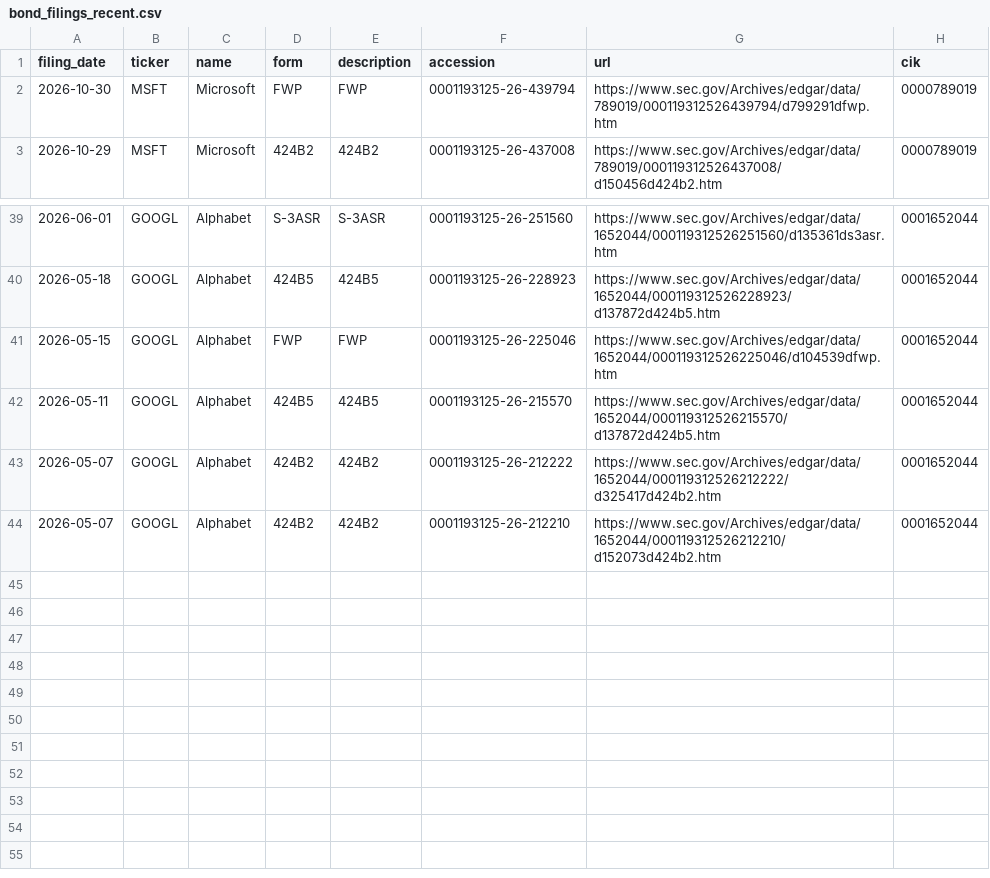
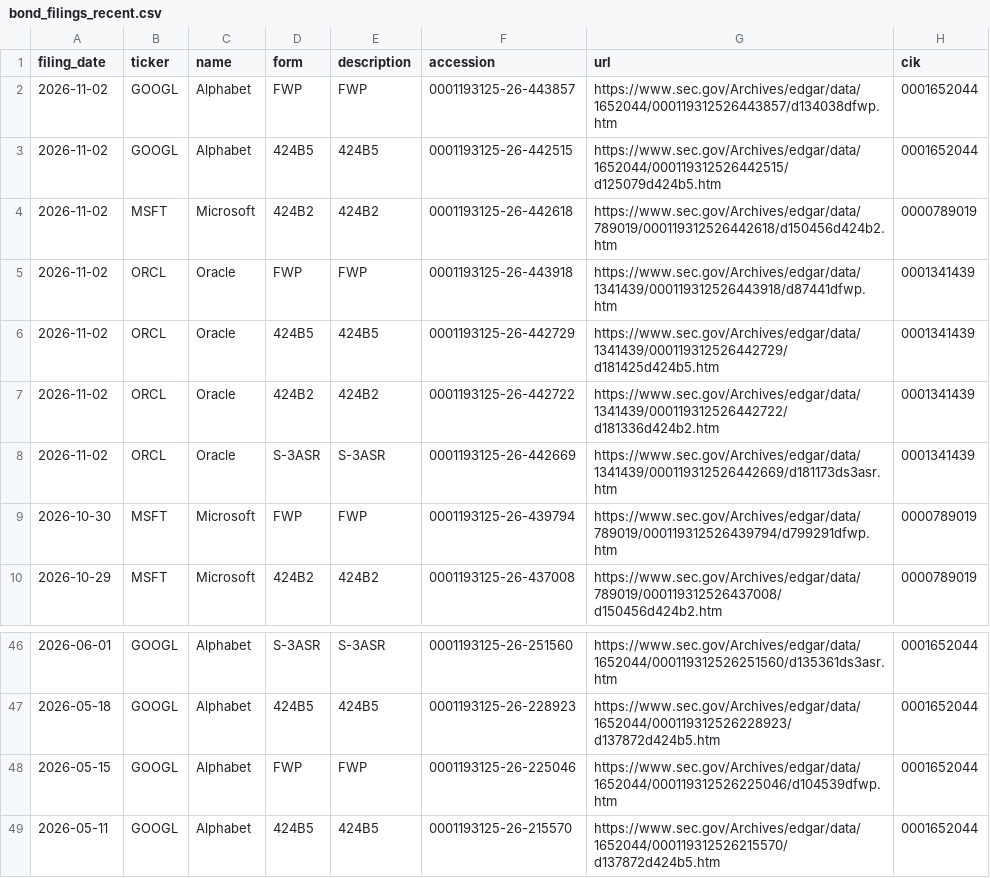
Before and after one commit to Decolo/net-liquidity-dashboard, a CSV file: data/bond_filings_recent.csv, drawn as a sheet; only a part is shown, gaps mark what is left out.

```diff
--- a/data/bond_filings_recent.csv
+++ b/data/bond_filings_recent.csv
@@ -1,2 +1,9 @@
 filing_date,ticker,name,form,description,accession,url,cik
+2026-11-02,GOOGL,Alphabet,FWP,FWP,0001193125-26-443857,https://www.sec.gov/Archives/edgar/data/1652044/000119312526443857/d134038dfwp.htm,0001652044
+2026-11-02,GOOGL,Alphabet,424B5,424B5,0001193125-26-442515,https://www.sec.gov/Archives/edgar/data/1652044/000119312526442515/d125079d424b5.htm,0001652044
+2026-11-02,MSFT,Microsoft,424B2,424B2,0001193125-26-442618,https://www.sec.gov/Archives/edgar/data/789019/000119312526442618/d150456d424b2.htm,0000789019
+2026-11-02,ORCL,Oracle,FWP,FWP,0001193125-26-443918,https://www.sec.gov/Archives/edgar/data/1341439/000119312526443918/d87441dfwp.htm,0001341439
+2026-11-02,ORCL,Oracle,424B5,424B5,0001193125-26-442729,https://www.sec.gov/Archives/edgar/data/1341439/000119312526442729/d181425d424b5.htm,0001341439
+2026-11-02,ORCL,Oracle,424B2,424B2,0001193125-26-442722,https://www.sec.gov/Archives/edgar/data/1341439/000119312526442722/d181336d424b2.htm,0001341439
+2026-11-02,ORCL,Oracle,S-3ASR,S-3ASR,0001193125-26-442669,https://www.sec.gov/Archives/edgar/data/1341439/000119312526442669/d181173ds3asr.htm,0001341439
 2026-10-30,MSFT,Microsoft,FWP,FWP,0001193125-26-439794,https://www.sec.gov/Archives/edgar/data/789019/000119312526439794/d799291dfwp.htm,0000789019
@@ -42,3 +49 @@ filing_date,ticker,name,form,description,accession,url,cik
 2026-05-11,GOOGL,Alphabet,424B5,424B5,0001193125-26-215570,https://www.sec.gov/Archives/edgar/data/1652044/000119312526215570/d137872d424b5.htm,0001652044
-2026-05-07,GOOGL,Alphabet,424B2,424B2,0001193125-26-212222,https://www.sec.gov/Archives/edgar/data/1652044/000119312526212222/d325417d424b2.htm,0001652044
-2026-05-07,GOOGL,Alphabet,424B2,424B2,0001193125-26-212210,https://www.sec.gov/Archives/edgar/data/1652044/000119312526212210/d152073d424b2.htm,0001652044
```
Also changed, not shown: 17 other files.
